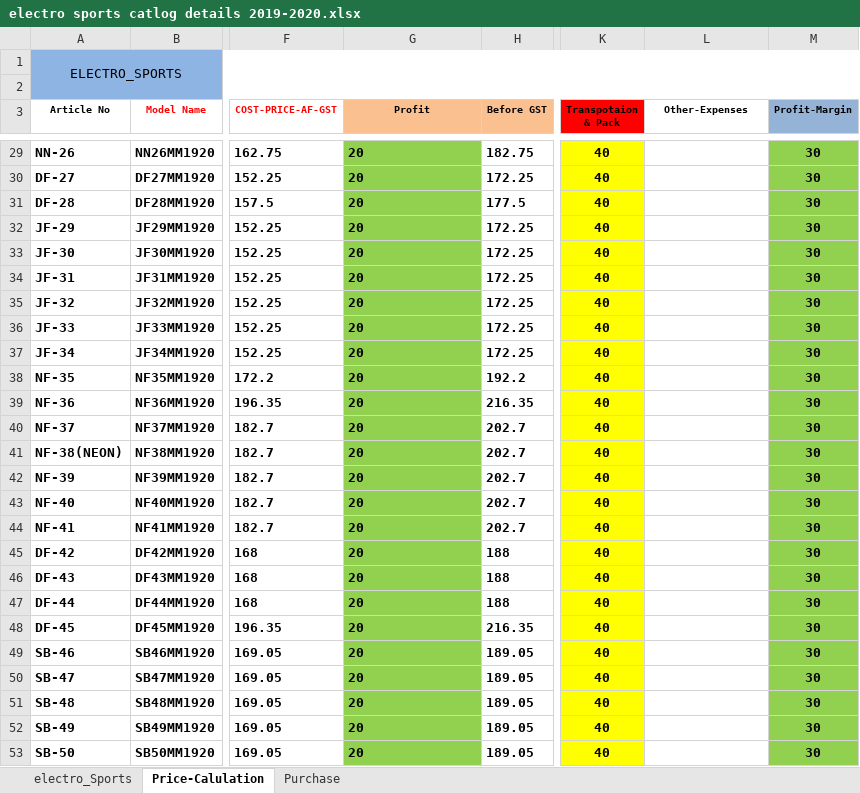
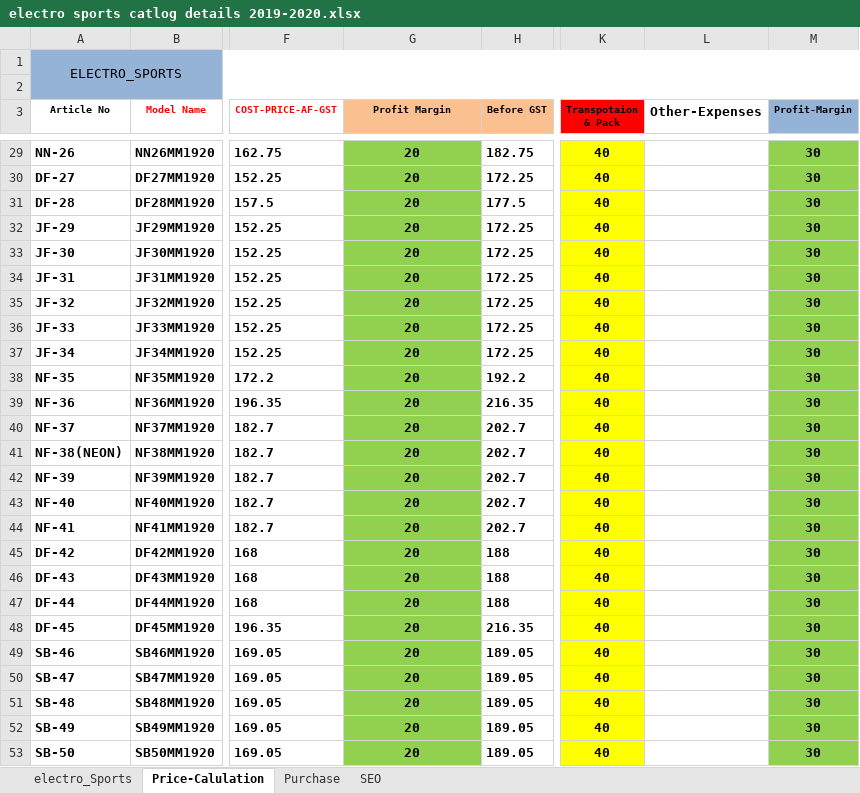
Before and after one commit to shahzeen/multipearls, an Excel workbook: electro sports catlog details 2019-2020.xlsx, sheet Price-Calulation, drawn as a sheet; only a part is shown, gaps mark what is left out; values as stored, in another font and other column widths than the file's, no borders; the diff covers the shown part only; the diff names each change by its address in the sheet, - before the commit and + after, or states it on an @@ line.

```diff
--- a/electro sports catlog details 2019-2020.xlsx (sheet Price-Calulation)
+++ b/electro sports catlog details 2019-2020.xlsx (sheet Price-Calulation)
+sheet tab: SEO
-G3: Profit
+G3: Profit Margin
@@ L3 text size: larger @@
-G29:G53 alignment: left
+G29:G53 alignment: center
```
Also changed, not shown: 4 edited cells and cell formats elsewhere in this sheet, charts or pictures, 26 other files.
